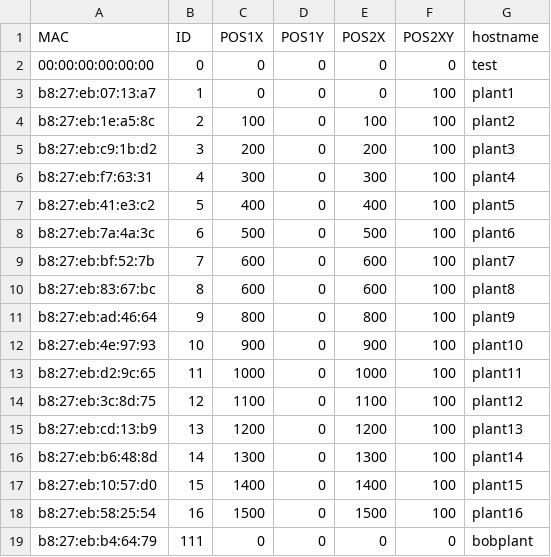
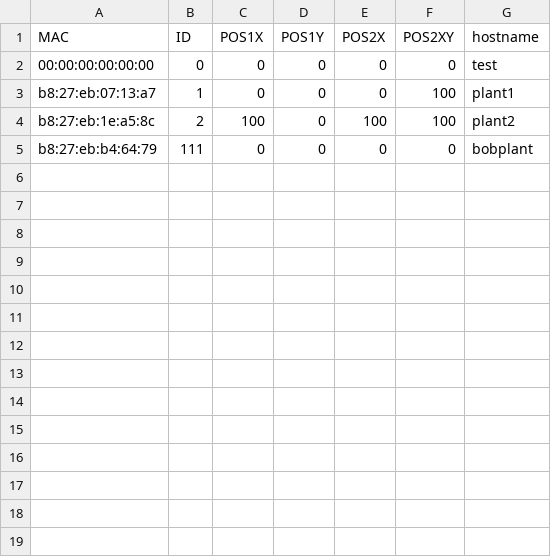
Before and after one commit to playablestreets/plantsOS, a CSV file: scripts/config.csv, drawn as a sheet; the diff names each change by its address in the sheet, - before the commit and + after, or states it on an @@ line.

```diff
--- a/scripts/config.csv
+++ b/scripts/config.csv
-row 5: b8:27:eb:c9:1b:d2 | 3 | 200 | 0 | 200 | 100 | plant3
-row 6: b8:27:eb:f7:63:31 | 4 | 300 | 0 | 300 | 100 | plant4
-row 7: b8:27:eb:41:e3:c2 | 5 | 400 | 0 | 400 | 100 | plant5
-row 8: b8:27:eb:7a:4a:3c | 6 | 500 | 0 | 500 | 100 | plant6
-row 9: b8:27:eb:bf:52:7b | 7 | 600 | 0 | 600 | 100 | plant7
-row 10: b8:27:eb:83:67:bc | 8 | 600 | 0 | 600 | 100 | plant8
-row 11: b8:27:eb:ad:46:64 | 9 | 800 | 0 | 800 | 100 | plant9
-row 12: b8:27:eb:4e:97:93 | 10 | 900 | 0 | 900 | 100 | plant10
-row 13: b8:27:eb:d2:9c:65 | 11 | 1000 | 0 | 1000 | 100 | plant11
-row 14: b8:27:eb:3c:8d:75 | 12 | 1100 | 0 | 1100 | 100 | plant12
-row 15: b8:27:eb:cd:13:b9 | 13 | 1200 | 0 | 1200 | 100 | plant13
-row 16: b8:27:eb:b6:48:8d | 14 | 1300 | 0 | 1300 | 100 | plant14
-row 17: b8:27:eb:10:57:d0 | 15 | 1400 | 0 | 1400 | 100 | plant15
-row 18: b8:27:eb:58:25:54 | 16 | 1500 | 0 | 1500 | 100 | plant16
```
Also changed, not shown: 2 other files.
